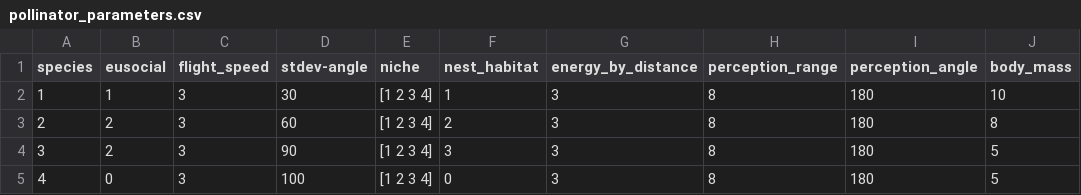
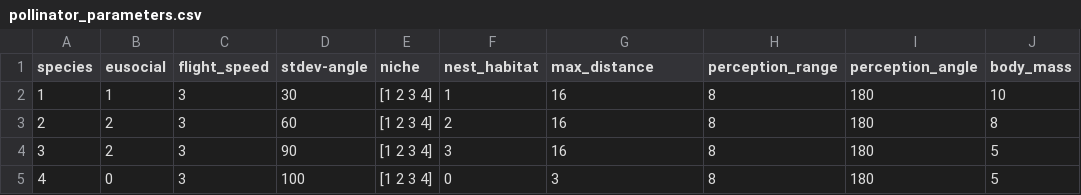
Before and after one commit to EcoComplex/pollinatorsNL, a CSV file: pollinator_parameters.csv, drawn as a sheet; only a part is shown; the diff names each change by its address in the sheet, - before the commit and + after, or states it on an @@ line.

Commit message:
add return to nest in eusocial pollinators after max_distance

```diff
--- a/pollinator_parameters.csv
+++ b/pollinator_parameters.csv
-G1: energy_by_distance
+G1: max_distance
-G2:G4 (max_distance): 3
+G2:G4 (max_distance): 16
```
Also changed, not shown: 1 other file.
